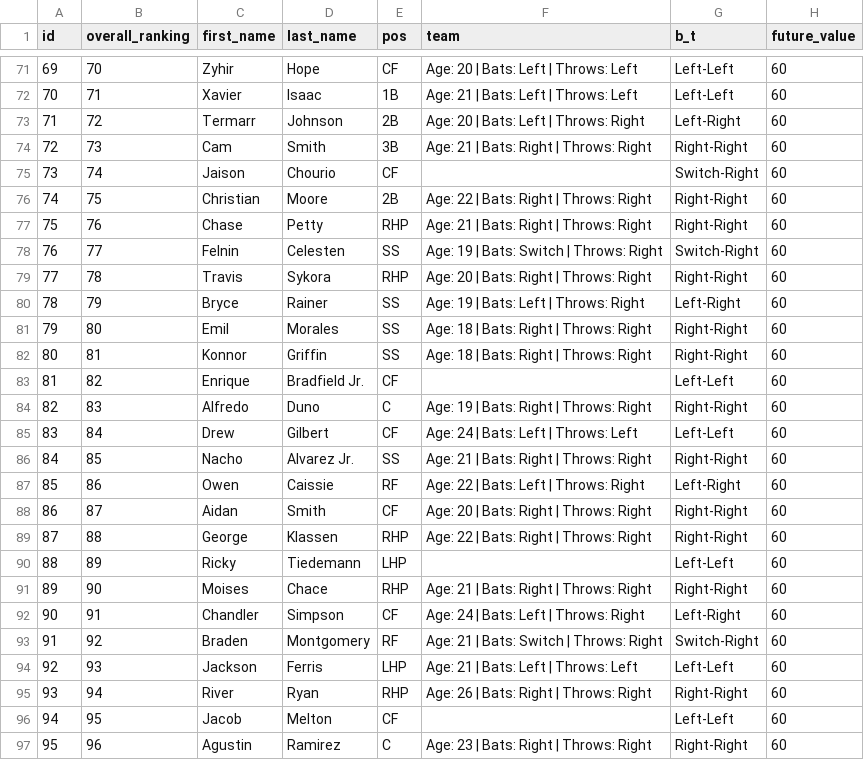
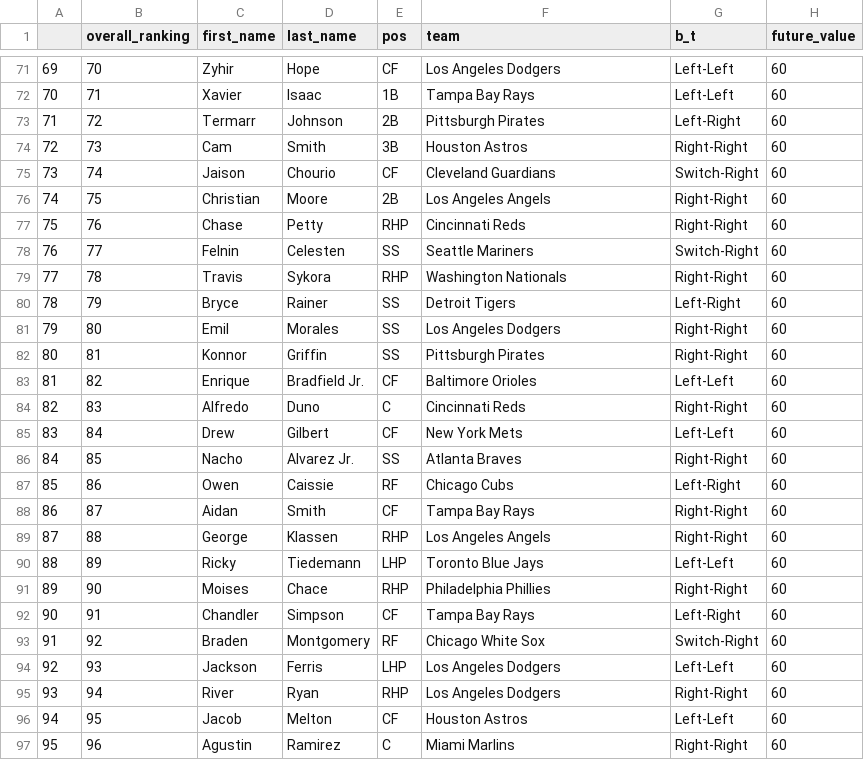
Before and after one commit to wrburgess/acuna, a CSV file: db/sources/preseason_2025/espn_scouting_reports.csv, drawn as a sheet; only a part is shown, gaps mark what is left out; the diff covers the shown part only; the diff names each change by its address in the sheet, - before the commit and + after, or states it on an @@ line.

```diff
--- a/db/sources/preseason_2025/espn_scouting_reports.csv
+++ b/db/sources/preseason_2025/espn_scouting_reports.csv
-A1: id
+A1: (empty)
-F71 (team): Age: 20 | Bats: Left | Throws: Left
+F71 (team): Los Angeles Dodgers
-F72 (team): Age: 21 | Bats: Left | Throws: Left
+F72 (team): Tampa Bay Rays
-F73 (team): Age: 20 | Bats: Left | Throws: Right
+F73 (team): Pittsburgh Pirates
-F74 (team): Age: 21 | Bats: Right | Throws: Right
+F74 (team): Houston Astros
-F75 (team): (empty)
+F75 (team): Cleveland Guardians
-F76 (team): Age: 22 | Bats: Right | Throws: Right
+F76 (team): Los Angeles Angels
-F77 (team): Age: 21 | Bats: Right | Throws: Right
+F77 (team): Cincinnati Reds
-F78 (team): Age: 19 | Bats: Switch | Throws: Right
+F78 (team): Seattle Mariners
-F79 (team): Age: 20 | Bats: Right | Throws: Right
+F79 (team): Washington Nationals
-F80 (team): Age: 19 | Bats: Left | Throws: Right
+F80 (team): Detroit Tigers
-F81 (team): Age: 18 | Bats: Right | Throws: Right
+F81 (team): Los Angeles Dodgers
-F82 (team): Age: 18 | Bats: Right | Throws: Right
+F82 (team): Pittsburgh Pirates
-F83 (team): (empty)
+F83 (team): Baltimore Orioles
-F84 (team): Age: 19 | Bats: Right | Throws: Right
+F84 (team): Cincinnati Reds
-F85 (team): Age: 24 | Bats: Left | Throws: Left
+F85 (team): New York Mets
-F86 (team): Age: 21 | Bats: Right | Throws: Right
+F86 (team): Atlanta Braves
-F87 (team): Age: 22 | Bats: Left | Throws: Right
+F87 (team): Chicago Cubs
-F88 (team): Age: 20 | Bats: Right | Throws: Right
+F88 (team): Tampa Bay Rays
-F89 (team): Age: 22 | Bats: Right | Throws: Right
+F89 (team): Los Angeles Angels
-F90 (team): (empty)
+F90 (team): Toronto Blue Jays
-F91 (team): Age: 21 | Bats: Right | Throws: Right
+F91 (team): Philadelphia Phillies
-F92 (team): Age: 24 | Bats: Left | Throws: Right
+F92 (team): Tampa Bay Rays
-F93 (team): Age: 21 | Bats: Switch | Throws: Right
+F93 (team): Chicago White Sox
-F94 (team): Age: 21 | Bats: Left | Throws: Left
+F94 (team): Los Angeles Dodgers
-F95 (team): Age: 26 | Bats: Right | Throws: Right
+F95 (team): Los Angeles Dodgers
-F96 (team): (empty)
+F96 (team): Houston Astros
-F97 (team): Age: 23 | Bats: Right | Throws: Right
+F97 (team): Miami Marlins
```
Also changed, not shown: 95 edited cells elsewhere in this file, 15 other files.
